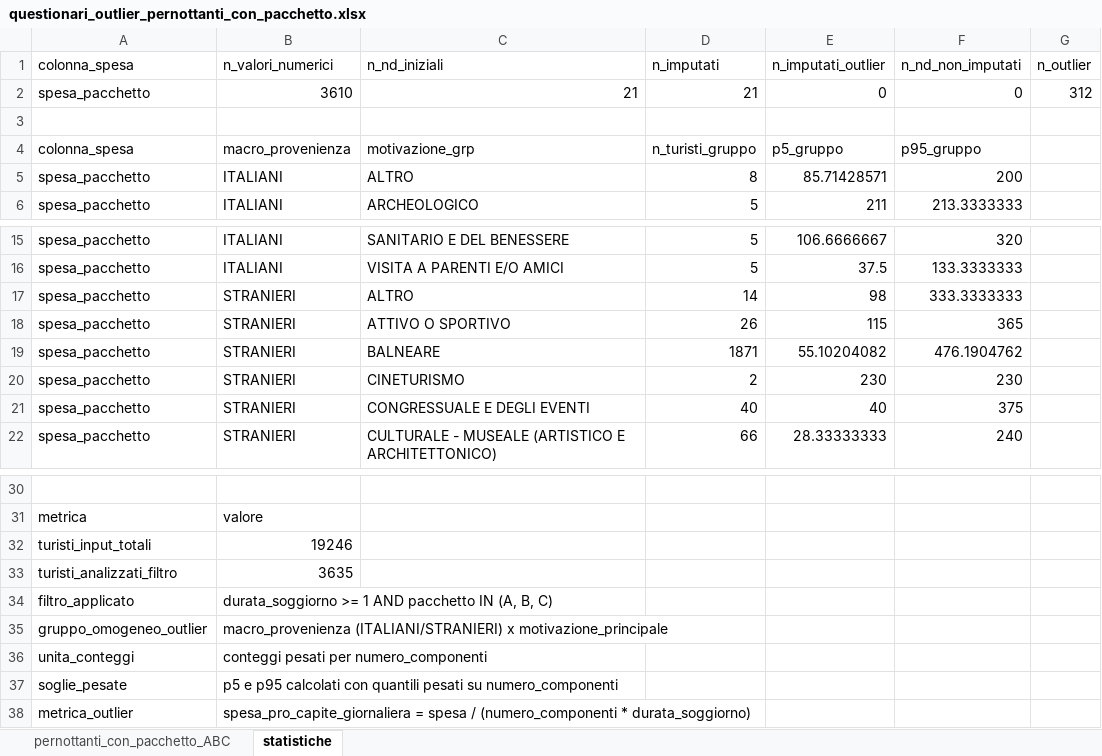
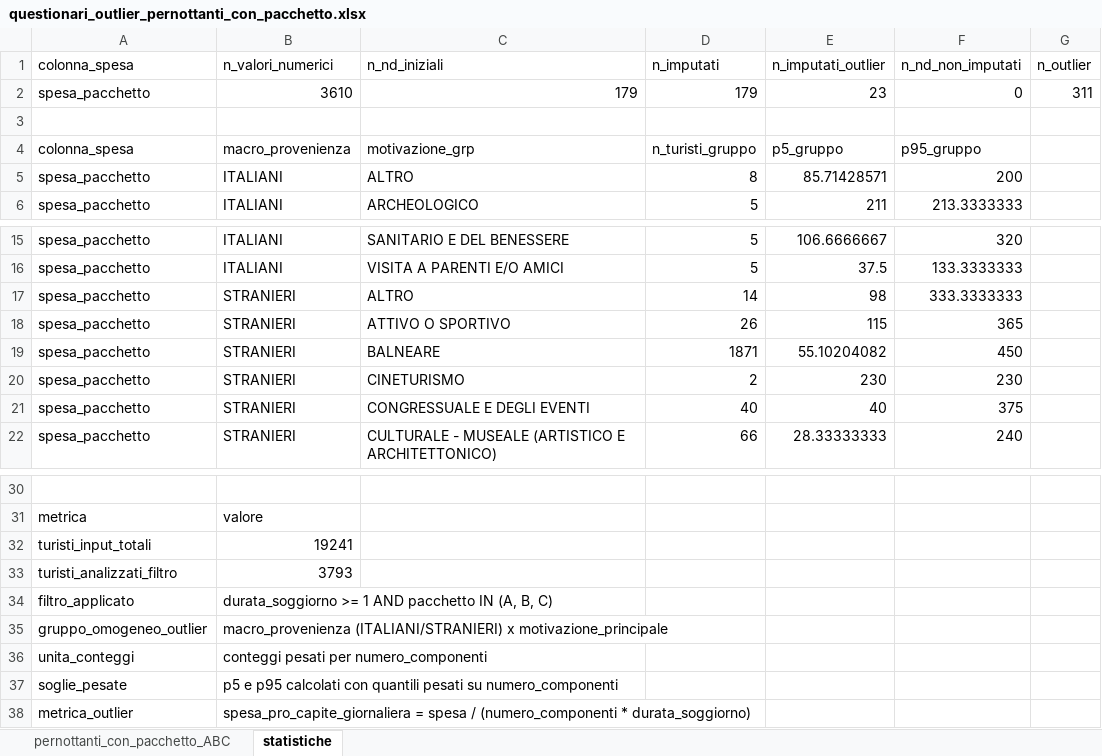
Before and after one commit to salvatoreazzena/questionari2025, an Excel workbook: questionari_outlier_pernottanti_con_pacchetto.xlsx, sheet statistiche, drawn as a sheet; only a part is shown, gaps mark what is left out; values as stored, in another font and other column widths than the file's, no borders; the diff names each change by its address in the sheet, - before the commit and + after, or states it on an @@ line.

Commit message:
outlier e imputaizoni

```diff
--- a/questionari_outlier_pernottanti_con_pacchetto.xlsx (sheet statistiche)
+++ b/questionari_outlier_pernottanti_con_pacchetto.xlsx (sheet statistiche)
-C2 (n_nd_iniziali): 21
+C2 (n_nd_iniziali): 179
-D2 (n_imputati): 21
+D2 (n_imputati): 179
-E2 (n_imputati_outlier): 0
+E2 (n_imputati_outlier): 23
-G2 (n_outlier): 312
+G2 (n_outlier): 311
-F19 (n_nd_non_imputati): 476.1904762
+F19 (n_nd_non_imputati): 450
-B32 (n_valori_numerici): 19246
+B32 (n_valori_numerici): 19241
-B33 (n_valori_numerici): 3635
+B33 (n_valori_numerici): 3793
```
Also changed, not shown: sheet pernottanti_con_pacchetto_ABC, analisi_preliminare_campione.xlsx, questionari_outlier_pernottanti_con_pacchetto_no_imputazioni.xlsx, 9 other files.
